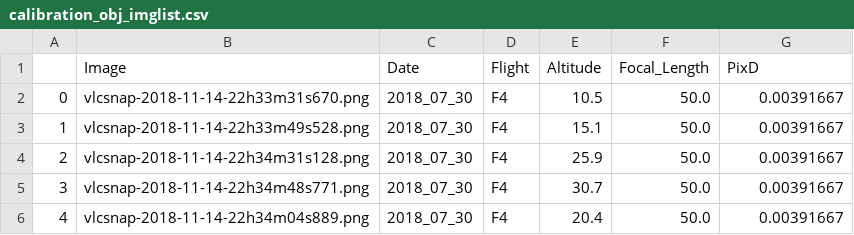
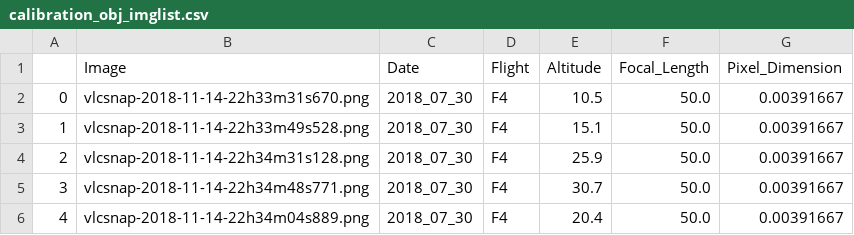
Before and after one commit to cbirdferrer/collatrix, a CSV file: demo/altitude_calibration_demo/calibration_obj_imglist.csv, drawn as a sheet.

Commit message:
Update calibration_obj_imglist.csv

```diff
--- a/demo/altitude_calibration_demo/calibration_obj_imglist.csv
+++ b/demo/altitude_calibration_demo/calibration_obj_imglist.csv
@@ -1,2 +1,2 @@
-,Image,Date,Flight,Altitude,Focal_Length,PixD
+,Image,Date,Flight,Altitude,Focal_Length,Pixel_Dimension
 0,vlcsnap-2018-11-14-22h33m31s670.png,2018_07_30,F4,10.5,50.0,0.00391667
```
